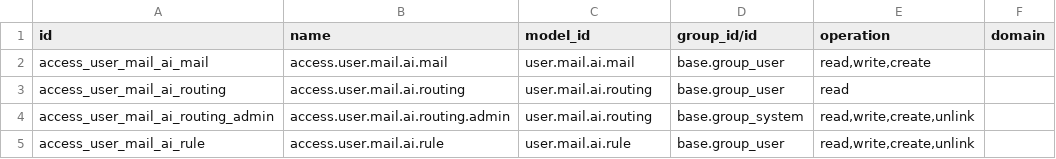
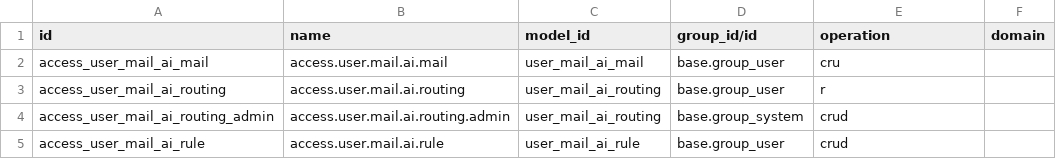
Before and after one commit to vertelab/odoo-user-mail, a CSV file: user_mail_ai/security/ir.access.csv, drawn as a sheet.

Commit message:
fix(pfiles): ir.access.csv from 18.0

```diff
--- a/user_mail_ai/security/ir.access.csv
+++ b/user_mail_ai/security/ir.access.csv
@@ -1,5 +1,5 @@
 id,name,model_id,group_id/id,operation,domain
-access_user_mail_ai_mail,access.user.mail.ai.mail,user.mail.ai.mail,base.group_user,"read,write,create",
-access_user_mail_ai_routing,access.user.mail.ai.routing,user.mail.ai.routing,base.group_user,read,
-access_user_mail_ai_routing_admin,access.user.mail.ai.routing.admin,user.mail.ai.routing,base.group_system,"read,write,create,unlink",
-access_user_mail_ai_rule,access.user.mail.ai.rule,user.mail.ai.rule,base.group_user,"read,write,create,unlink",
+access_user_mail_ai_mail,access.user.mail.ai.mail,user_mail_ai_mail,base.group_user,cru,
+access_user_mail_ai_routing,access.user.mail.ai.routing,user_mail_ai_routing,base.group_user,r,
+access_user_mail_ai_routing_admin,access.user.mail.ai.routing.admin,user_mail_ai_routing,base.group_system,crud,
+access_user_mail_ai_rule,access.user.mail.ai.rule,user_mail_ai_rule,base.group_user,crud,
```
Also changed, not shown: user_mail_common/security/ir.access.csv, user_mail_imap/security/ir.access.csv, 15 other files.
